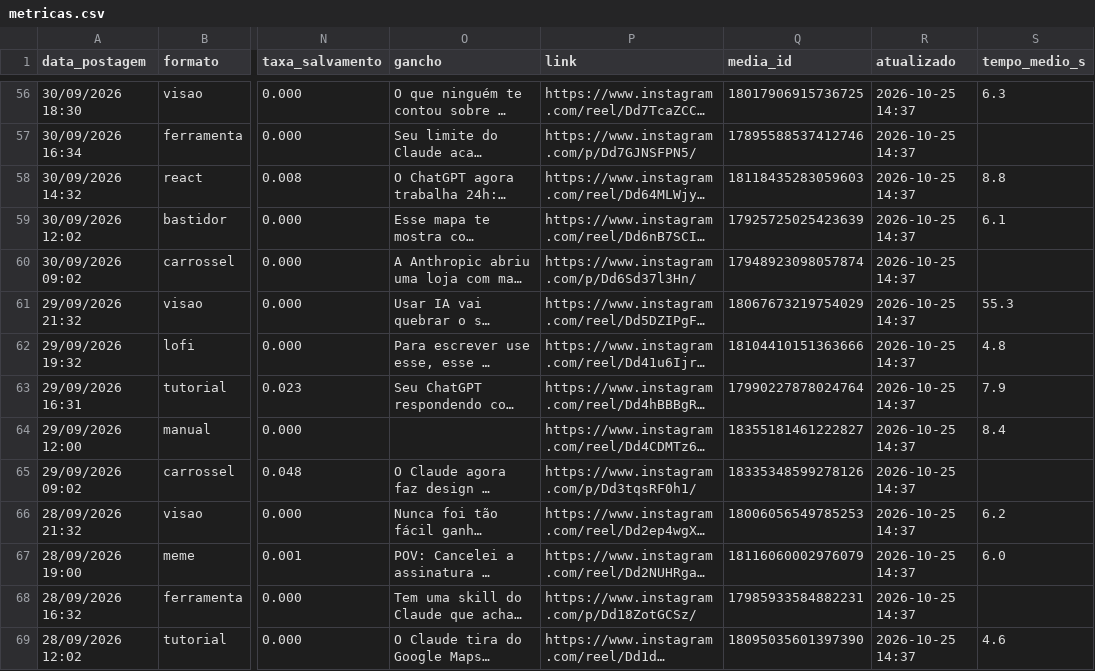
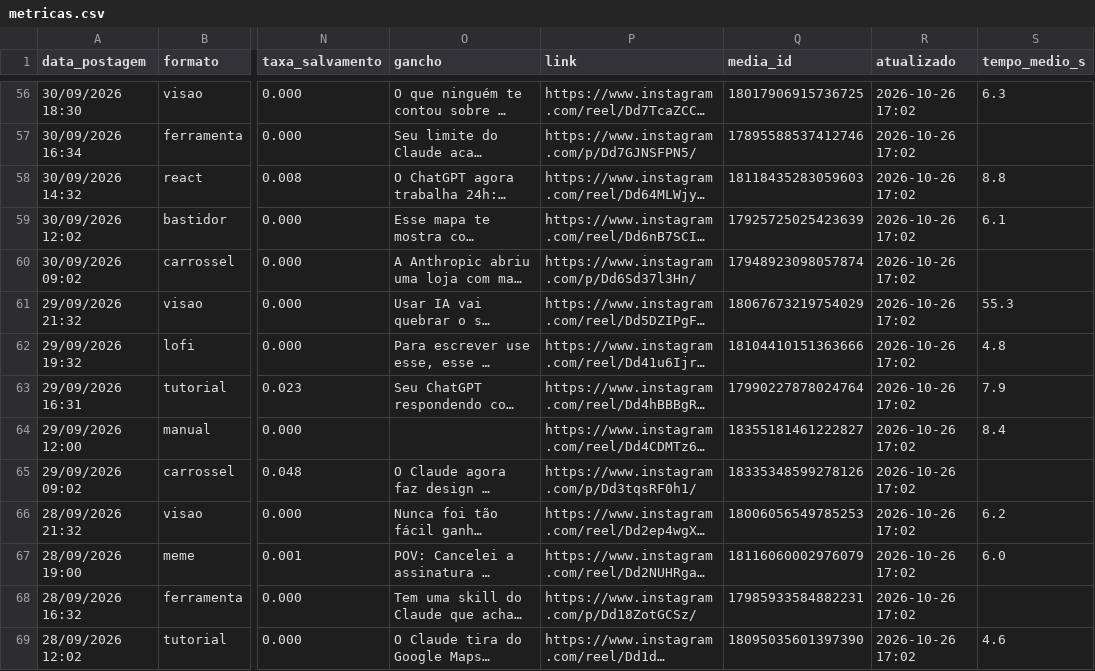
Before and after one commit to gabrielduartefaria26-lab/oasis-agendador, a CSV file: metricas.csv, drawn as a sheet; only a part is shown, gaps mark what is left out; long unchanged cells end in …; the diff covers the shown part only; the diff names each change by its address in the sheet, - before the commit and + after, or states it on an @@ line.

```diff
--- a/metricas.csv
+++ b/metricas.csv
-R56:R69 (atualizado): 2026-10-25 14:37
+R56:R69 (atualizado): 2026-10-26 17:02
```
Also changed, not shown: 94 edited cells elsewhere in this file.
